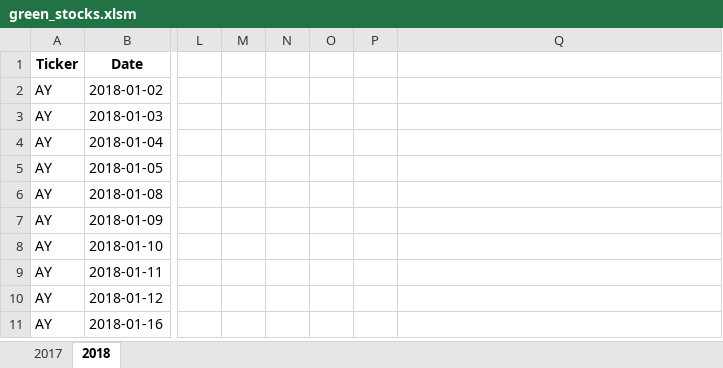
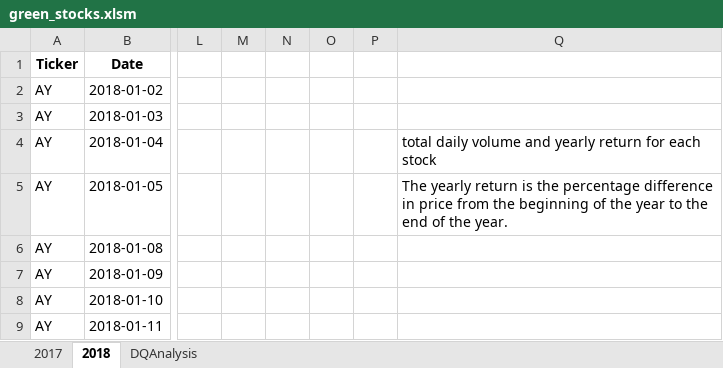
Before and after one commit to shrese/stock-analysis1, an Excel workbook: green_stocks.xlsm, sheet 2018, drawn as a sheet; only a part is shown, gaps mark what is left out; the shorter side is filled out with more unchanged rows; values as stored, in another font and other column widths than the file's, no borders; the diff names each change by its address in the sheet, - before the commit and + after, or states it on an @@ line.

```diff
--- a/green_stocks.xlsm (sheet 2018)
+++ b/green_stocks.xlsm (sheet 2018)
+sheet tab: DQAnalysis
-Q4: (empty)
+Q4: total daily volume and yearly return for each stock
-Q5: (empty)
+Q5: The yearly return is the percentage difference in price from the beginning of the year to the end of the year.
```
